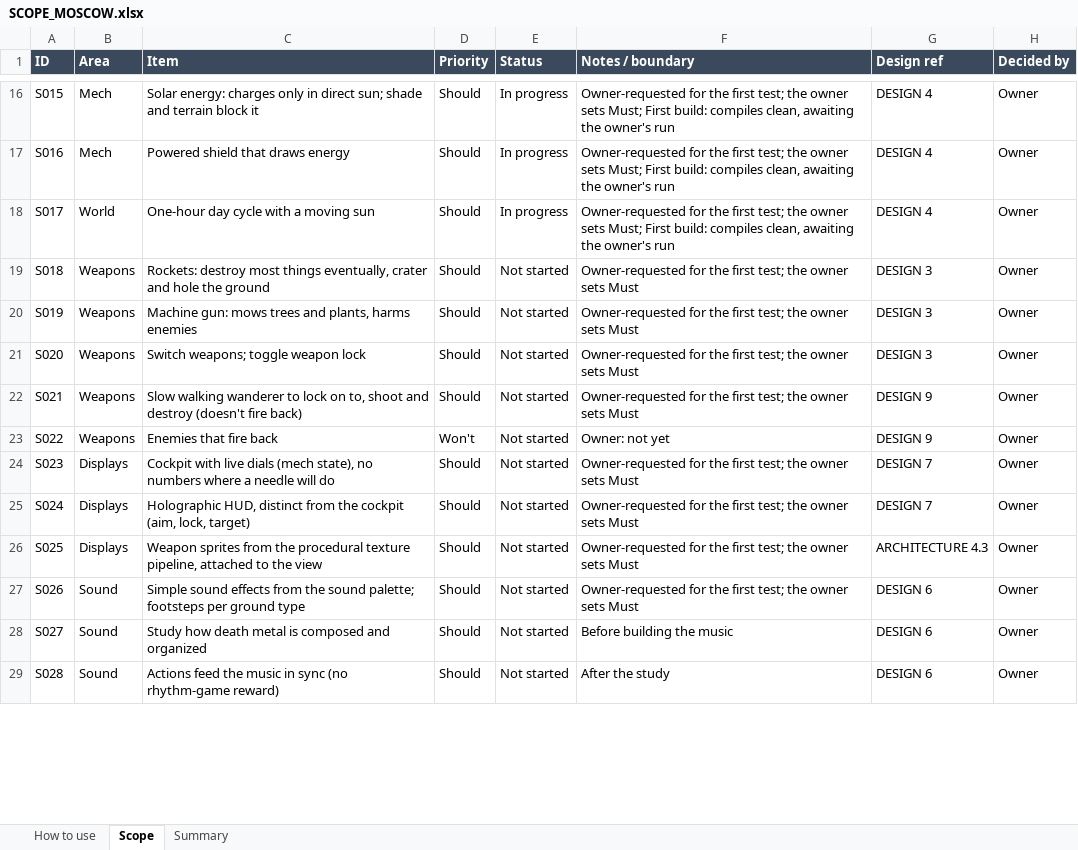
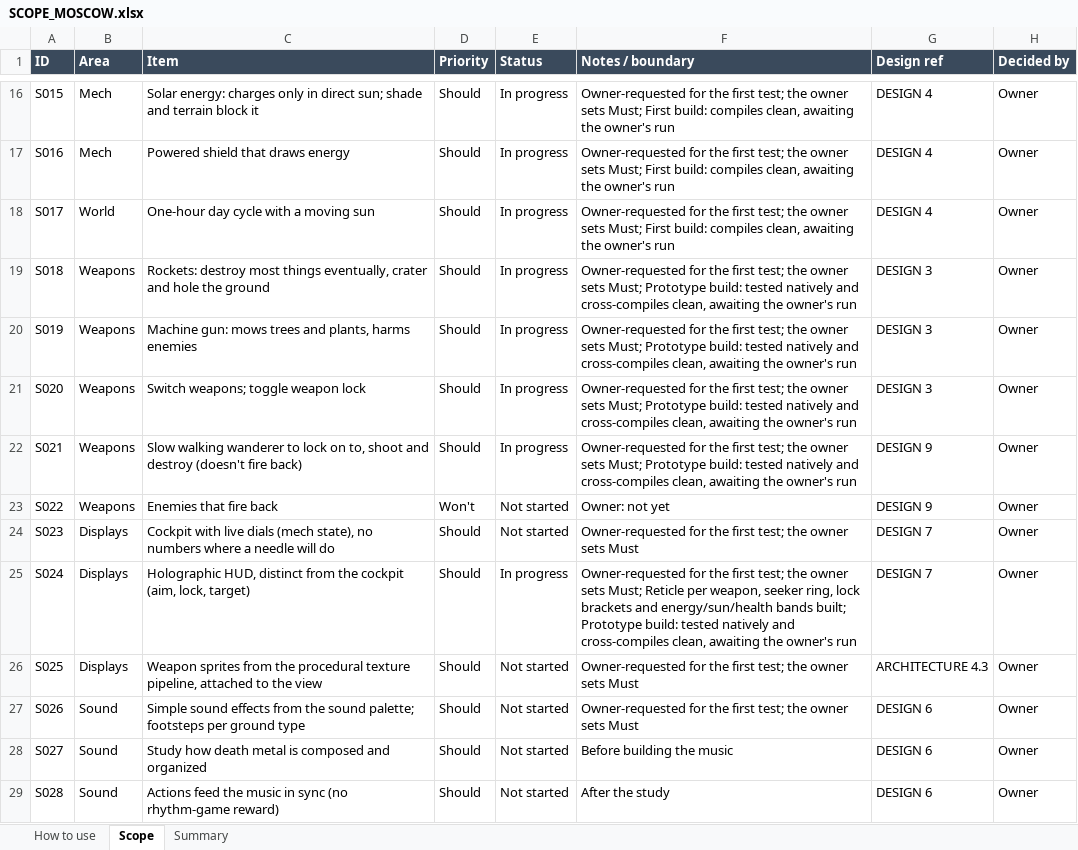
Before and after one commit to rcavarix-collab/voxgame, an Excel workbook: docs/SCOPE_MOSCOW.xlsx, sheet Scope, drawn as a sheet; only a part is shown, gaps mark what is left out; values as stored, in another font and other column widths than the file's, no borders; conditional formats not drawn; the diff covers the shown part only; the diff names each change by its address in the sheet, - before the commit and + after, or states it on an @@ line.

```diff
--- a/docs/SCOPE_MOSCOW.xlsx (sheet Scope)
+++ b/docs/SCOPE_MOSCOW.xlsx (sheet Scope)
-E19:E22 (Status): Not started
+E19:E22 (Status): In progress
-F19:F22 (Notes / boundary): …owner sets Must
+F19:F22 (Notes / boundary): …owner sets Must; Prototype build: tested natively and cross-compiles clean, awaiting the owner's run
-E25 (Status): Not started
+E25 (Status): In progress
-F25 (Notes / boundary): …owner sets Must
+F25 (Notes / boundary): …owner sets Must; Reticle per weapon, seeker ring, lock brackets and energy/sun/health bands built; Prototype build: tested natively and cross-compiles clean, awaiting the owner's run
```
Also changed, not shown: 1 added row and 12 edited cells elsewhere in this sheet, 31 other files.
